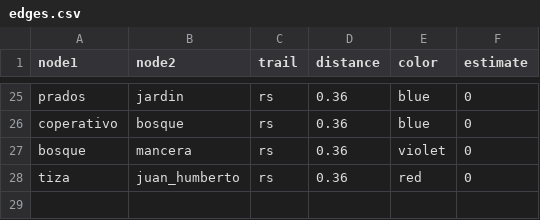
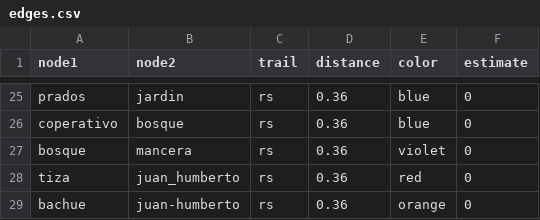
Before and after one commit to JhonSebastian/rutas, a CSV file: edges.csv, drawn as a sheet; only a part is shown, gaps mark what is left out.

Commit message:
Update edges.csv

```diff
--- a/edges.csv
+++ b/edges.csv
@@ -28 +28,2 @@ bosque,mancera,rs,0.36,violet,0
 tiza,juan_humberto,rs,0.36,red,0
+bachue,juan-humberto,rs,0.36,orange,0
```
